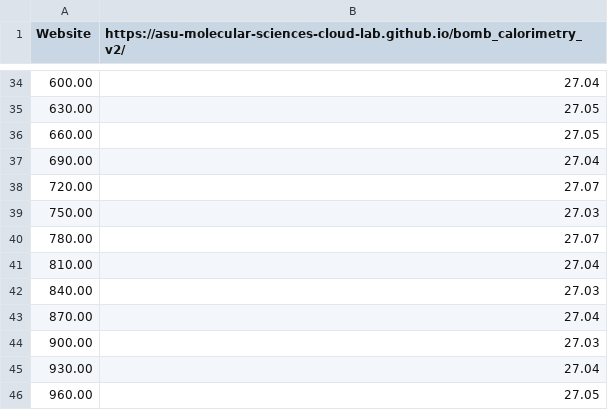
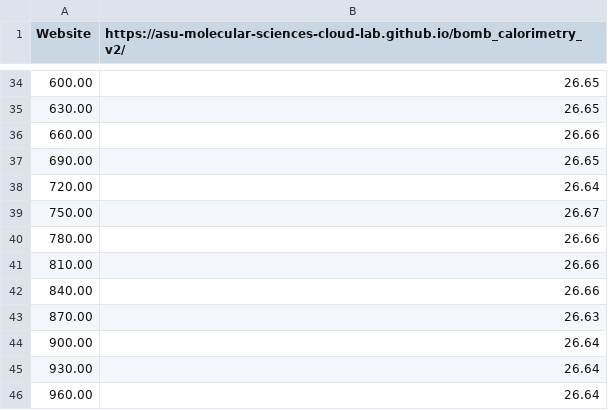
Before and after one commit to dnguyenasu/CHM343, a CSV file: data_benzoic_acid_cc3338.csv, drawn as a sheet; only a part is shown, gaps mark what is left out; the diff covers the shown part only; the diff names each change by its address in the sheet, - before the commit and + after, or states it on an @@ line.

```diff
--- a/data_benzoic_acid_cc3338.csv
+++ b/data_benzoic_acid_cc3338.csv
-B34: 27.04
+B34: 26.65
-B35: 27.05
+B35: 26.65
-B36: 27.05
+B36: 26.66
-B37: 27.04
+B37: 26.65
-B38: 27.07
+B38: 26.64
-B39: 27.03
+B39: 26.67
-B40: 27.07
+B40: 26.66
-B41: 27.04
+B41: 26.66
-B42: 27.03
+B42: 26.66
-B43: 27.04
+B43: 26.63
-B44: 27.03
+B44: 26.64
-B45: 27.04
+B45: 26.64
-B46: 27.05
+B46: 26.64
```
Also changed, not shown: 23 edited cells elsewhere in this file.
